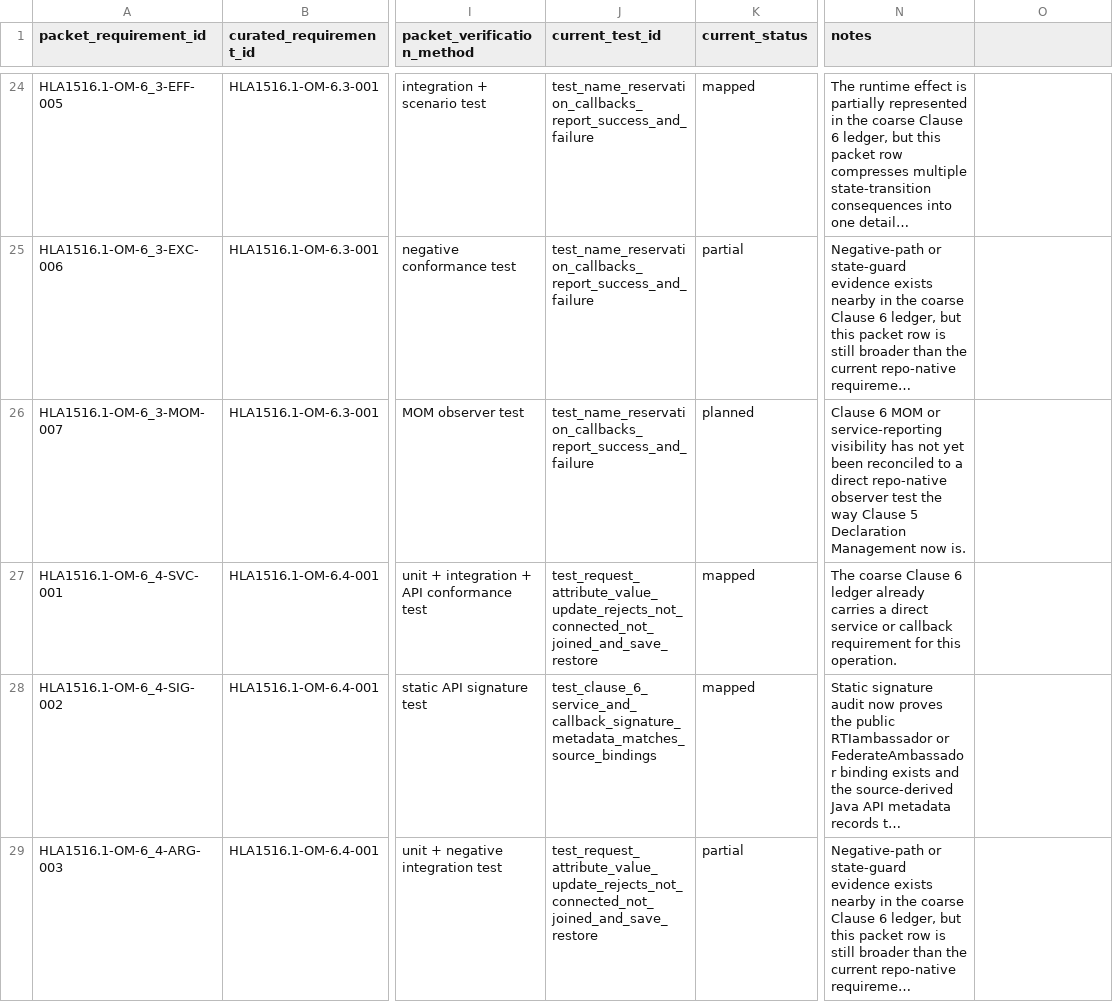
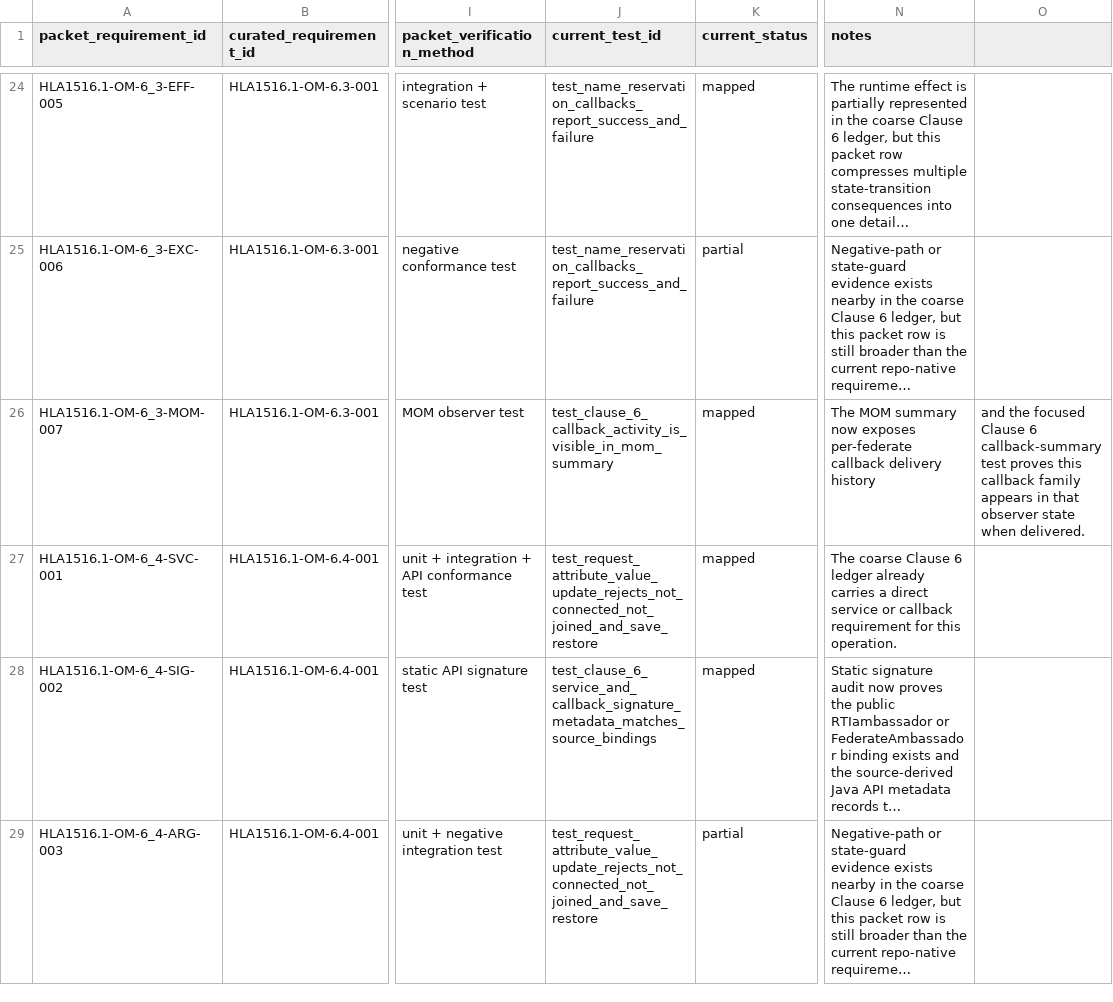
Before and after one commit to sheepfling/sturdy-broccoli, a CSV file: requirements/hla1516_1_clause_6_om_detailed_reconciliation.csv, drawn as a sheet; only a part is shown, gaps mark what is left out; long unchanged cells end in …; the diff covers the shown part only; the diff names each change by its address in the sheet, - before the commit and + after, or states it on an @@ line.

Commit message:
Map Clause 6 callback MOM summary coverage

```diff
--- a/requirements/hla1516_1_clause_6_om_detailed_reconciliation.csv
+++ b/requirements/hla1516_1_clause_6_om_detailed_reconciliation.csv
-J26 (current_test_id): test_name_reservation_callbacks_report_success_and_failure
+J26 (current_test_id): test_clause_6_callback_activity_is_visible_in_mom_summary
-K26 (current_status): planned
+K26 (current_status): mapped
-N26 (notes): Clause 6 MOM or service-reporting visibility has not yet been reconciled to a direct repo-native observer test the way Clause 5 Declaration Management now is.
+N26 (notes): The MOM summary now exposes per-federate callback delivery history
-O26: (empty)
+O26: and the focused Clause 6 callback-summary test proves this callback family appears in that observer state when delivered.
```
Also changed, not shown: 46 edited cells elsewhere in this file, 1 other file.
